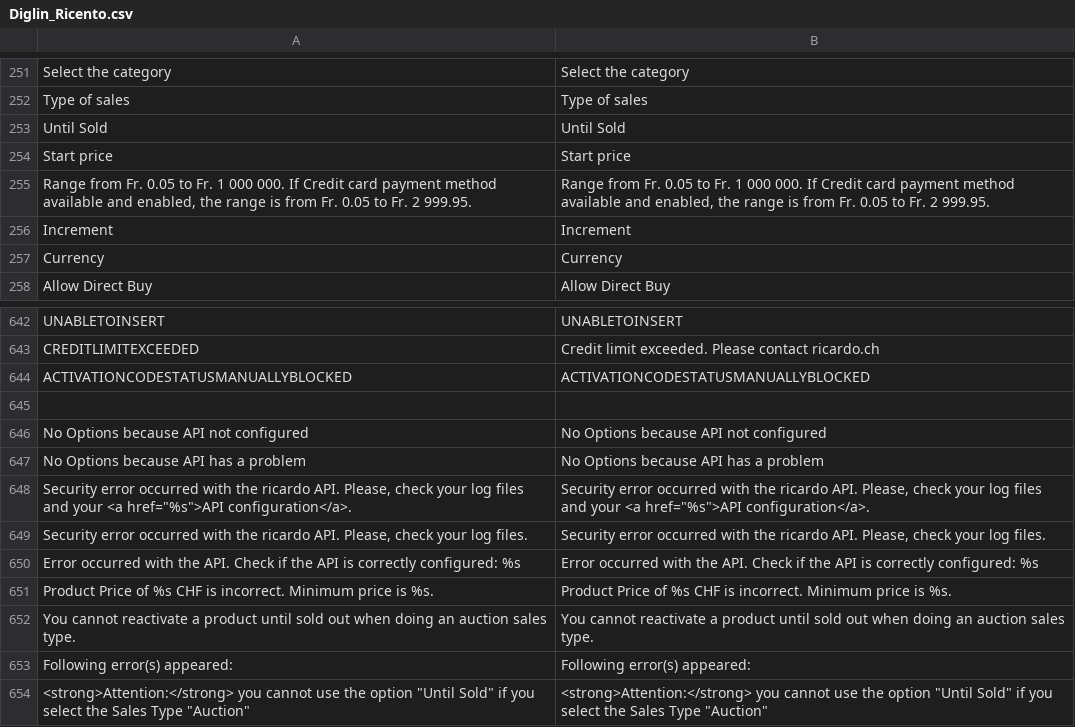
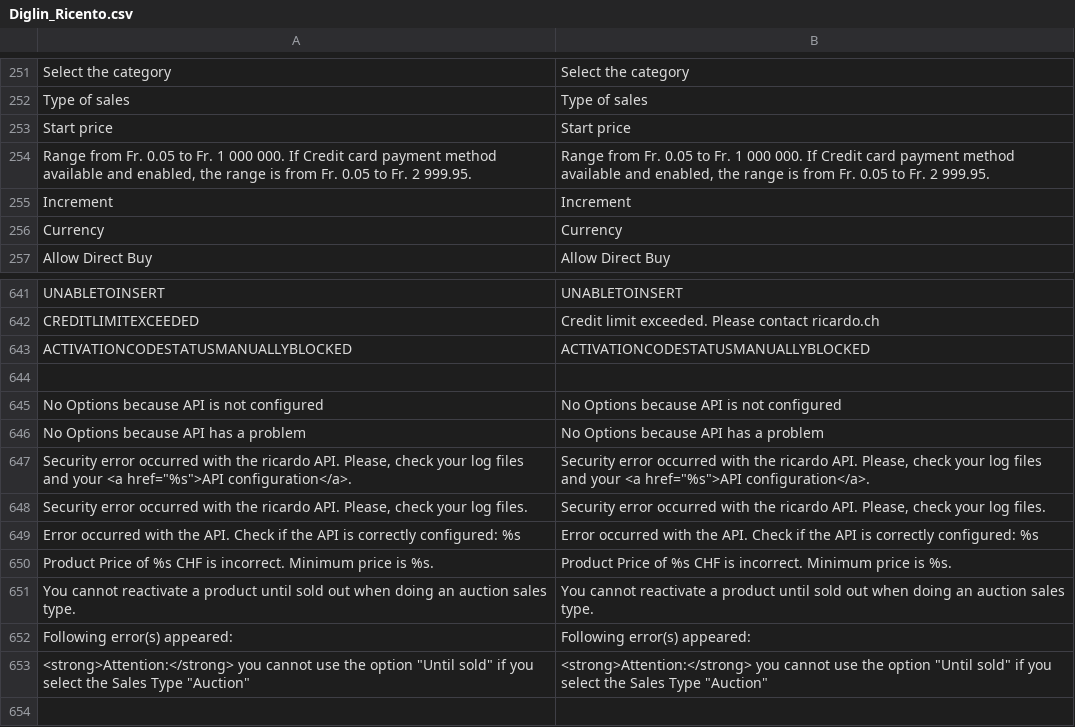
Before and after one commit to diglin/ricardo, a CSV file: src/app/locale/en_US/Diglin_Ricento.csv, drawn as a sheet; only a part is shown, gaps mark what is left out.

Commit message:
Update translation string "Until sold"

```diff
--- a/src/app/locale/en_US/Diglin_Ricento.csv
+++ b/src/app/locale/en_US/Diglin_Ricento.csv
@@ -258,3 +258,2 @@
 "Type of sales","Type of sales"
-"Until Sold","Until Sold"
 "Start price","Start price"
@@ -651,3 +650,3 @@
 
-"No Options because API not configured","No Options because API not configured"
+"No Options because API is not configured","No Options because API is not configured"
 "No Options because API has a problem","No Options because API has a problem"
@@ -659,2 +658,2 @@
 "Following error(s) appeared:","Following error(s) appeared:"
-"<strong>Attention:</strong> you cannot use the option ""Until Sold"" if you select the Sales Type ""Auction""","<strong>Attention:</strong> you cannot use the option ""Until Sold"" if you select the Sales Type ""Auction"""
+"<strong>Attention:</strong> you cannot use the option ""Until sold"" if you select the Sales Type ""Auction""","<strong>Attention:</strong> you cannot use the option ""Until sold"" if you select the Sales Type ""Auction"""
```
Also changed, not shown: src/app/locale/de_CH/Diglin_Ricento.csv, src/app/locale/de_DE/Diglin_Ricento.csv, 3 other files.
